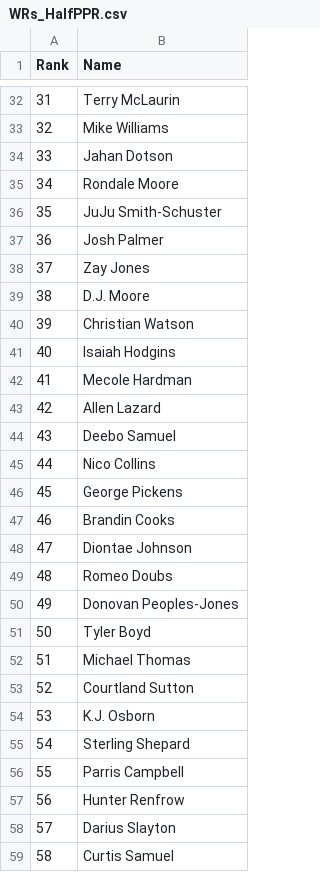
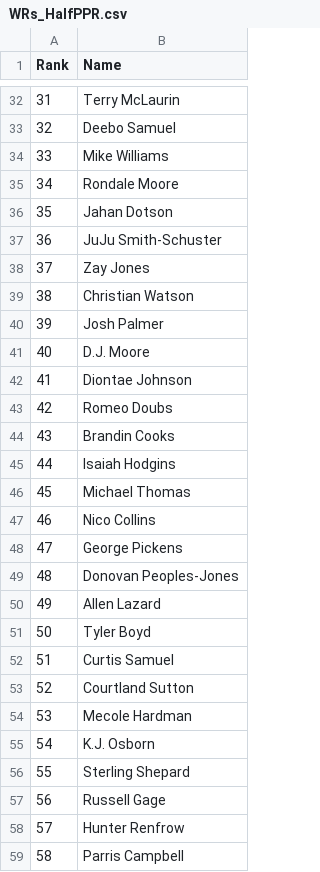
Before and after one commit to VinGuar/Fantasy-Football-Rankings-With-ML, a CSV file: final_rankings/HalfPPR_rankings/WRs_HalfPPR.csv, drawn as a sheet; only a part is shown, gaps mark what is left out; the diff covers the shown part only.

```diff
--- a/final_rankings/HalfPPR_rankings/WRs_HalfPPR.csv
+++ b/final_rankings/HalfPPR_rankings/WRs_HalfPPR.csv
@@ -32,28 +32,28 @@ Rank,Name
 31,Terry McLaurin
-32,Mike Williams
-33,Jahan Dotson
+32,Deebo Samuel
+33,Mike Williams
 34,Rondale Moore
-35,JuJu Smith-Schuster
-36,Josh Palmer
+35,Jahan Dotson
+36,JuJu Smith-Schuster
 37,Zay Jones
-38,D.J. Moore
-39,Christian Watson
-40,Isaiah Hodgins
-41,Mecole Hardman
-42,Allen Lazard
-43,Deebo Samuel
-44,Nico Collins
-45,George Pickens
-46,Brandin Cooks
-47,Diontae Johnson
-48,Romeo Doubs
-49,Donovan Peoples-Jones
+38,Christian Watson
+39,Josh Palmer
+40,D.J. Moore
+41,Diontae Johnson
+42,Romeo Doubs
+43,Brandin Cooks
+44,Isaiah Hodgins
+45,Michael Thomas
+46,Nico Collins
+47,George Pickens
+48,Donovan Peoples-Jones
+49,Allen Lazard
 50,Tyler Boyd
-51,Michael Thomas
+51,Curtis Samuel
 52,Courtland Sutton
-53,K.J. Osborn
-54,Sterling Shepard
-55,Parris Campbell
-56,Hunter Renfrow
-57,Darius Slayton
-58,Curtis Samuel
+53,Mecole Hardman
+54,K.J. Osborn
+55,Sterling Shepard
+56,Russell Gage
+57,Hunter Renfrow
+58,Parris Campbell
```
Also changed, not shown: 167 edited cells elsewhere in this file, final_rankings/HalfPPR_rankings/QBs_HalfPPR.csv, final_rankings/HalfPPR_rankings/RBs_HalfPPR.csv, 22 other files.
